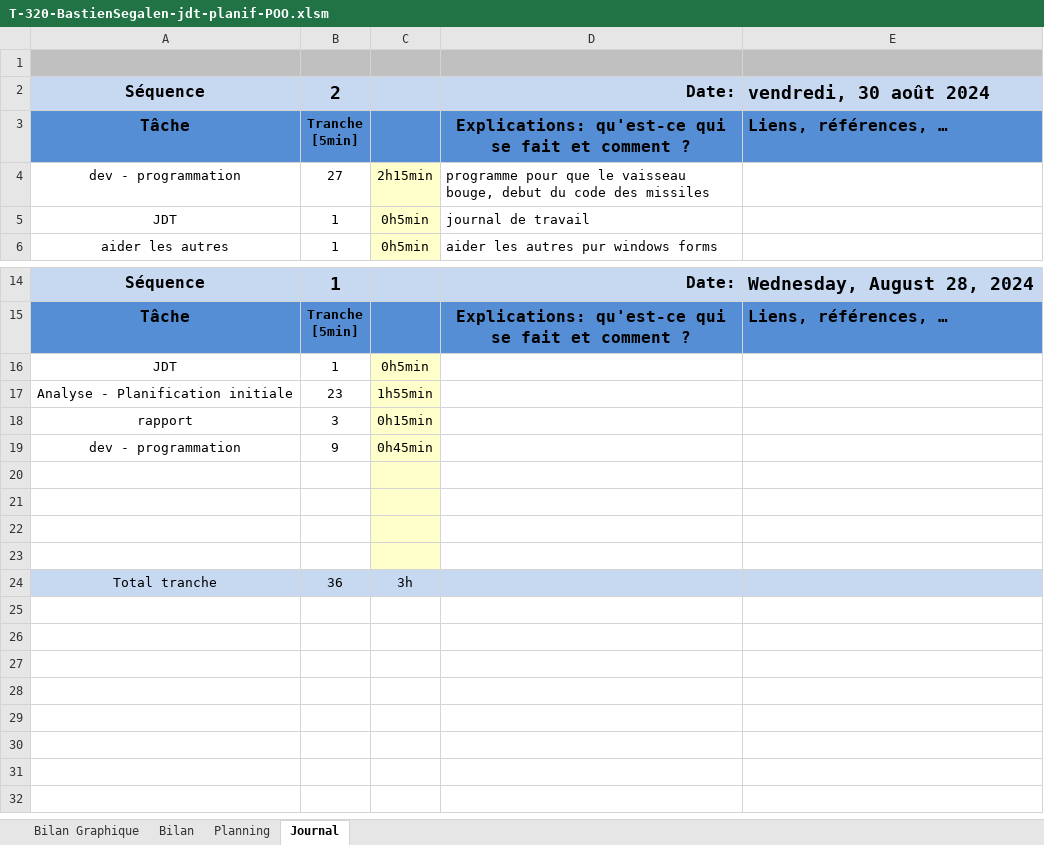
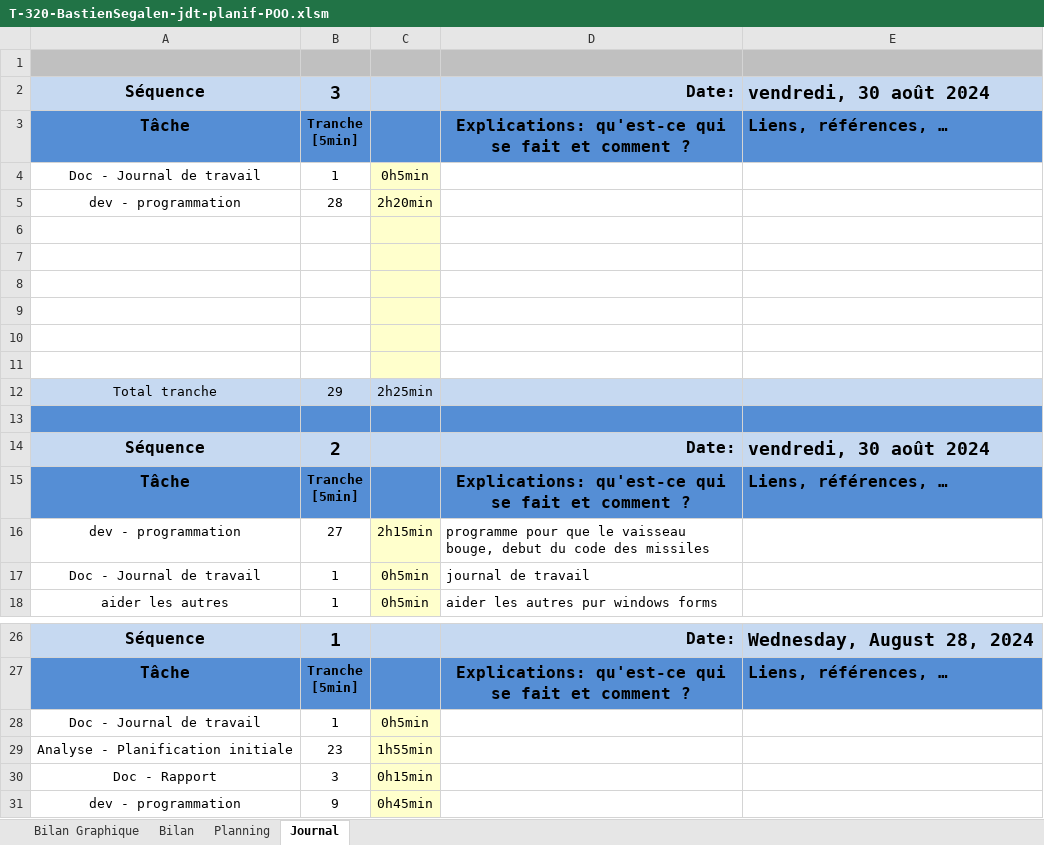
Before and after one commit to po77qxd/bastien-shoot-me-up, an Excel workbook: T-320-BastienSegalen-jdt-planif-POO.xlsm, sheet Journal, drawn as a sheet; only a part is shown, gaps mark what is left out; the shorter side is filled out with more unchanged rows; values as stored, in another font and other column widths than the file's, no borders; charts and pictures and conditional formats not drawn; 1 other sheet too large or unreadable and not compared; addresses are those after the commit; ↵ is a line break in a cell; the diff names each change by its address in the sheet, - before the commit and + after, or states it on an @@ line.

```diff
--- a/T-320-BastienSegalen-jdt-planif-POO.xlsm (sheet Journal)
+++ b/T-320-BastienSegalen-jdt-planif-POO.xlsm (sheet Journal)
+row 2: Séquence | 3 |  | Date: | vendredi, 30 août 2024
+row 3: Tâche | Tranche ↵ [5min] |  | Explications: qu'est-ce qui se fait et comment ? | Liens, références, …
+row 4: Doc - Journal de travail | 1 | 0h5min
+row 5: dev - programmation | 28 | 2h20min
+row 6: (empty)
+row 7: (empty)
+row 8: (empty)
+row 9: (empty)
+row 10: (empty)
+row 11: (empty)
+row 12: Total tranche | 29 | 2h25min
+row 13: (empty)
-A17: JDT
+A17: Doc - Journal de travail
-A28: JDT
+A28: Doc - Journal de travail
-A30: rapport
+A30: Doc - Rapport
```
Also changed, not shown: sheet Planning, sheet Bilan Graphique, formulas that keep their value, charts or pictures, 19 other files.
